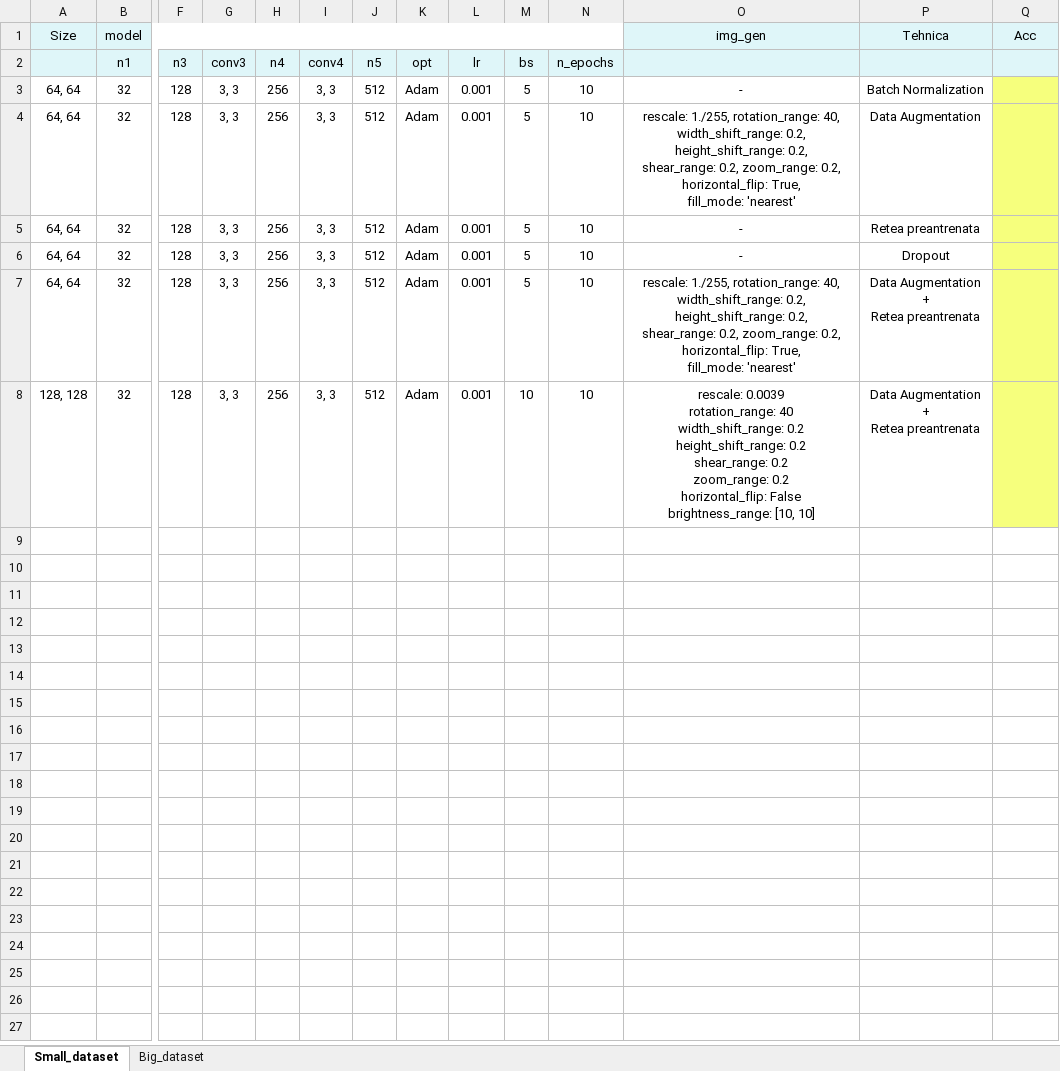
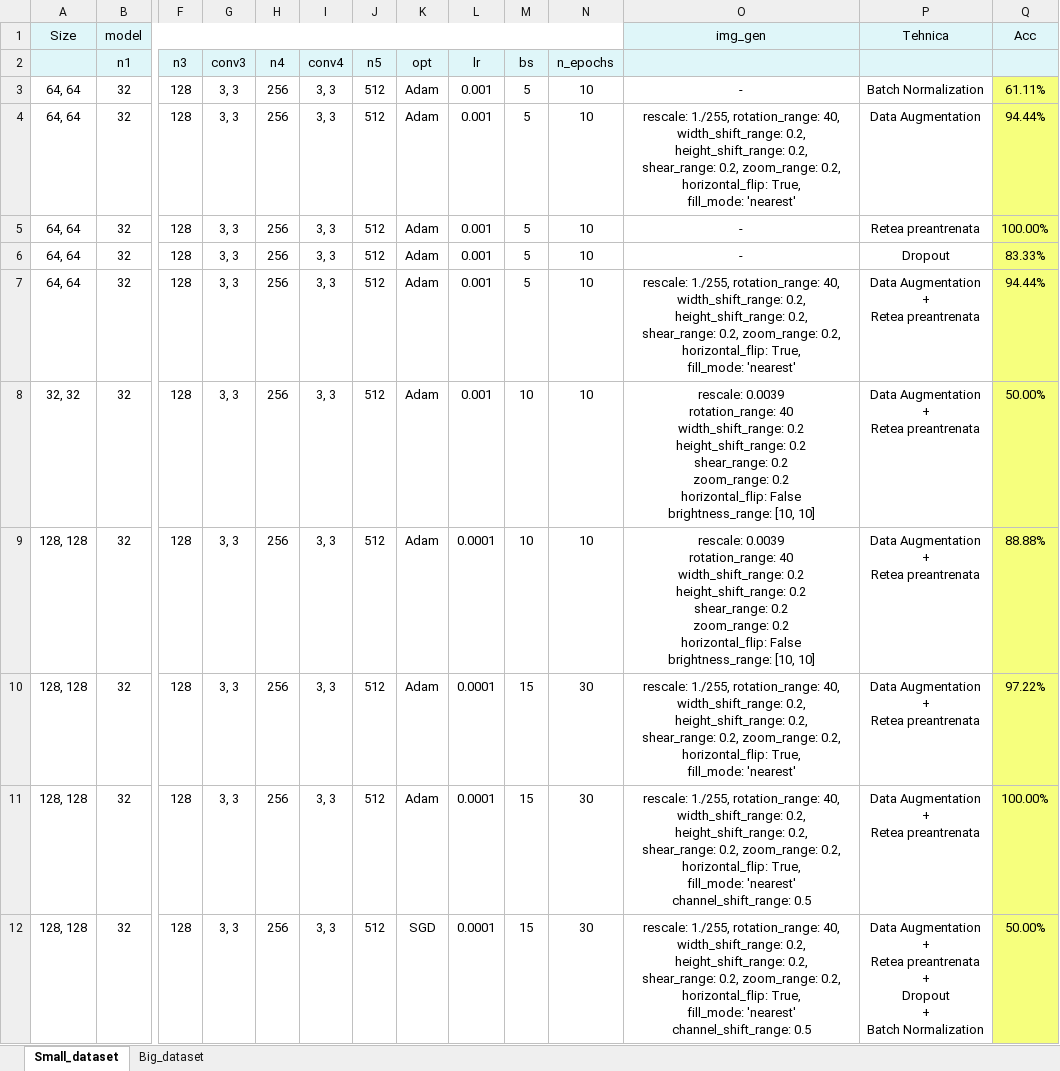
Before and after one commit to Debora7/retele_conv_covid, an Excel workbook: Tabel.xlsx, sheet Small_dataset, drawn as a sheet; only a part is shown, gaps mark what is left out; values as stored, in another font and other column widths than the file's, no borders; addresses are those after the commit; rows hold the shown columns only; ↵ is a line break in a cell; the diff names each change by its address in the sheet, - before the commit and + after, or states it on an @@ line.

```diff
--- a/Tabel.xlsx (sheet Small_dataset)
+++ b/Tabel.xlsx (sheet Small_dataset)
-Q3: (empty)
+Q3: 61.11%
-Q4: (empty)
+Q4: 94.44%
-Q5: (empty)
+Q5: 100.00%
-Q6: (empty)
+Q6: 83.33%
-Q7: (empty)
+Q7: 94.44%
+row 8: 32, 32 | 32 | 128 | 3, 3 | 256 | 3, 3 | 512 | Adam | 0.001 | 10 | 10 | rescale: 0.0039 ↵ rotation_range: 40 ↵ width_shift_range: 0.2 ↵ height_shift_range: 0.2 ↵ shear_range: 0.2 ↵ zoom_range: 0.2 ↵ horizontal_flip: False ↵ brightness_range: [10, 10] | Data Augmentation ↵ + ↵ Retea preantrenata | 50.00%
-L9 (lr): 0.001
+L9 (lr): 0.0001
-Q9: (empty)
+Q9: 88.88%
+row 10: 128, 128 | 32 | 128 | 3, 3 | 256 | 3, 3 | 512 | Adam | 0.0001 | 15 | 30 | rescale: 1./255, rotation_range: 40, ↵ width_shift_range: 0.2, height_shift_range: 0.2, ↵ shear_range: 0.2, zoom_range: 0.2, horizontal_flip: True, ↵ fill_mode: 'nearest' | Data Augmentation ↵ + ↵ Retea preantrenata | 97.22%
+row 11: 128, 128 | 32 | 128 | 3, 3 | 256 | 3, 3 | 512 | Adam | 0.0001 | 15 | 30 | rescale: 1./255, rotation_range: 40, ↵ width_shift_range: 0.2, height_shift_range: 0.2, ↵ shear_range: 0.2, zoom_range: 0.2, horizontal_flip: True, ↵ fill_mode: 'nearest' ↵ channel_shift_range: 0.5 | Data Augmentation ↵ + ↵ Retea preantrenata | 100.00%
+row 12: 128, 128 | 32 | 128 | 3, 3 | 256 | 3, 3 | 512 | SGD | 0.0001 | 15 | 30 | rescale: 1./255, rotation_range: 40, ↵ width_shift_range: 0.2, height_shift_range: 0.2, ↵ shear_range: 0.2, zoom_range: 0.2, horizontal_flip: True, ↵ fill_mode: 'nearest' ↵ channel_shift_range: 0.5 | Data Augmentation ↵ + ↵ Retea preantrenata ↵ + ↵ Dropout ↵ + ↵ Batch Normalization | 50.00%
```
Also changed, not shown: sheet Big_dataset, 3 other files.
